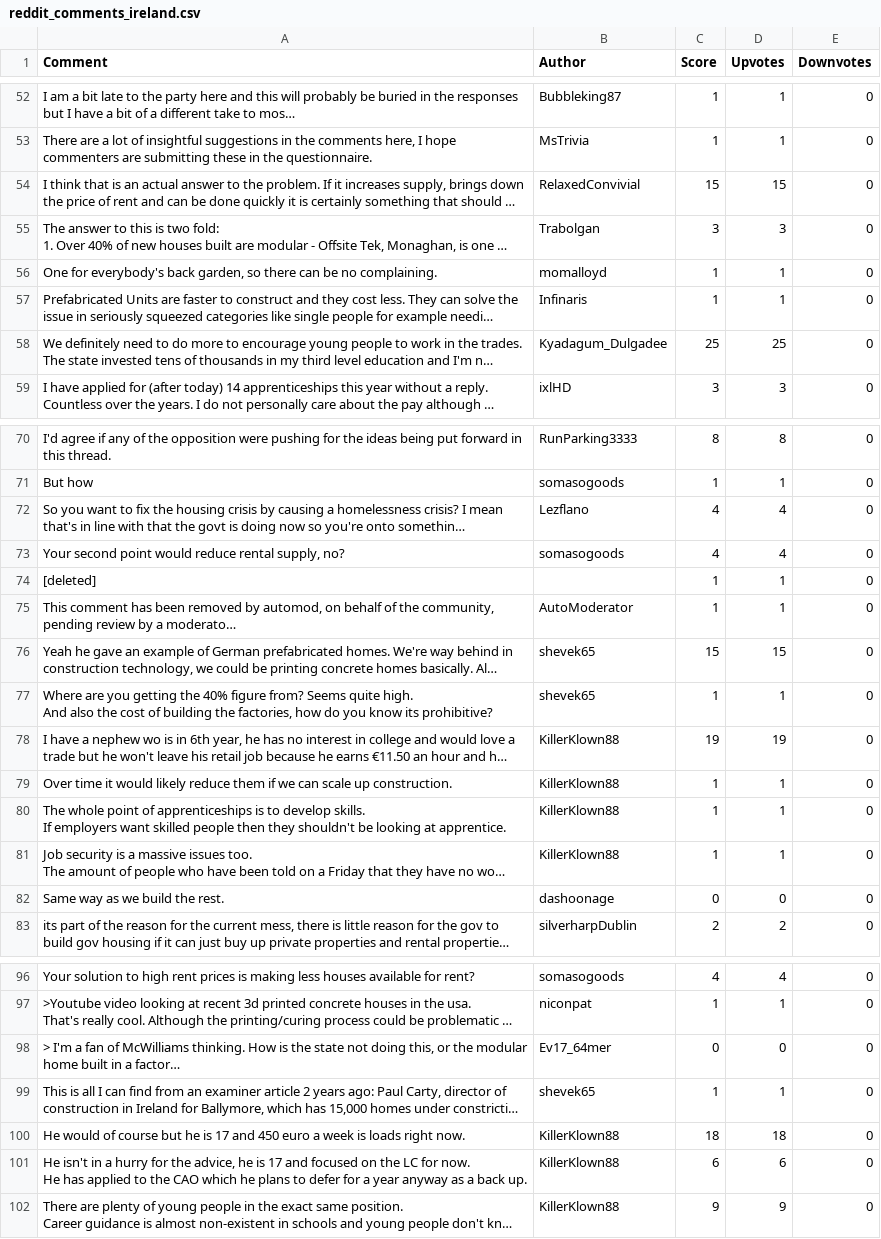
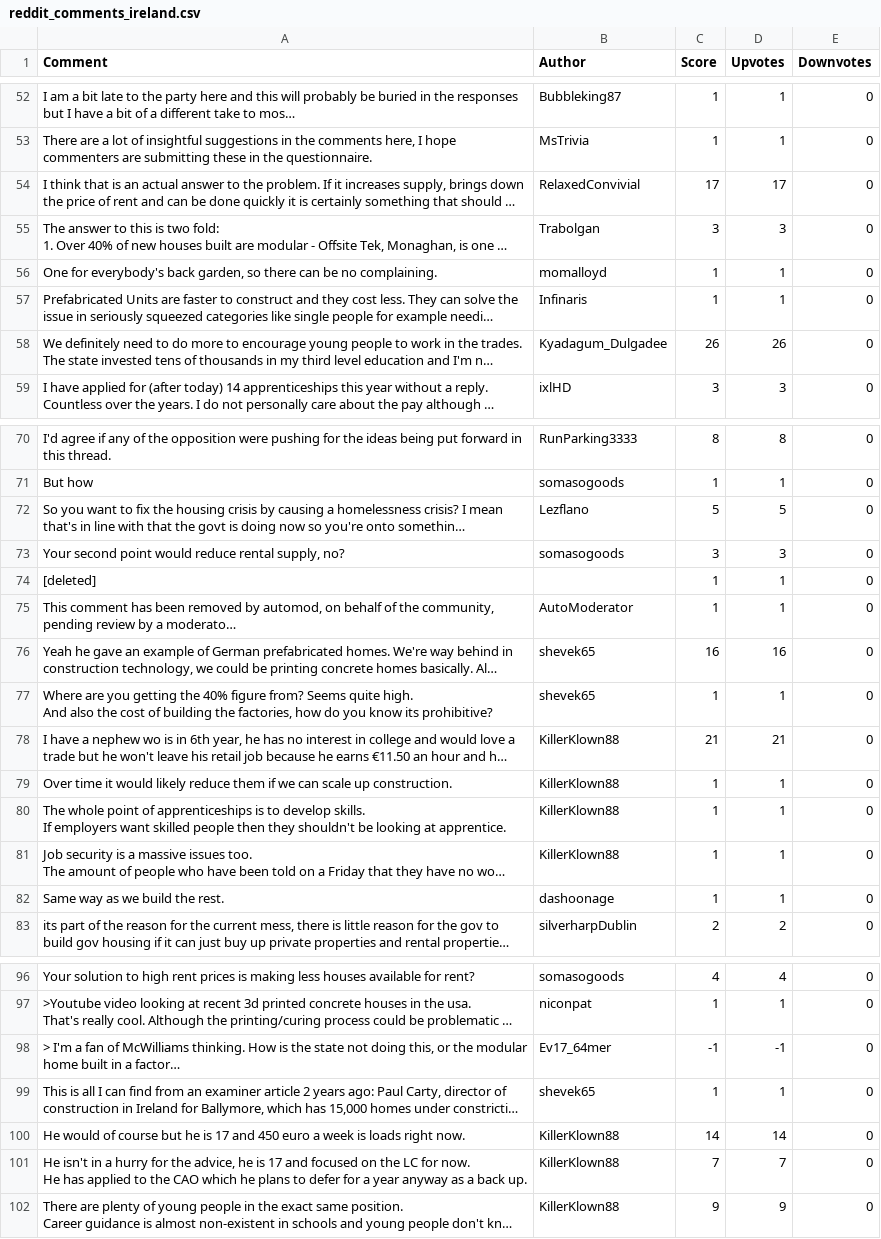
Before and after one commit to OmVootla/MSc-CA2, a CSV file: reddit_comments_ireland.csv, drawn as a sheet; only a part is shown, gaps mark what is left out; long unchanged cells end in …; the diff covers the shown part only; the diff names each change by its address in the sheet, - before the commit and + after, or states it on an @@ line.

```diff
--- a/reddit_comments_ireland.csv
+++ b/reddit_comments_ireland.csv
-C54 (Score): 15
+C54 (Score): 17
-D54 (Upvotes): 15
+D54 (Upvotes): 17
-C58 (Score): 25
+C58 (Score): 26
-D58 (Upvotes): 25
+D58 (Upvotes): 26
-C72 (Score): 4
+C72 (Score): 5
-D72 (Upvotes): 4
+D72 (Upvotes): 5
-C73 (Score): 4
+C73 (Score): 3
-D73 (Upvotes): 4
+D73 (Upvotes): 3
-C76 (Score): 15
+C76 (Score): 16
-D76 (Upvotes): 15
+D76 (Upvotes): 16
-C78 (Score): 19
+C78 (Score): 21
-D78 (Upvotes): 19
+D78 (Upvotes): 21
-C82 (Score): 0
+C82 (Score): 1
-D82 (Upvotes): 0
+D82 (Upvotes): 1
-C98 (Score): 0
+C98 (Score): -1
-D98 (Upvotes): 0
+D98 (Upvotes): -1
-C100 (Score): 18
+C100 (Score): 14
-D100 (Upvotes): 18
+D100 (Upvotes): 14
-C101 (Score): 6
+C101 (Score): 7
-D101 (Upvotes): 6
+D101 (Upvotes): 7
```
Also changed, not shown: 40 edited cells elsewhere in this file, 1 other file.
